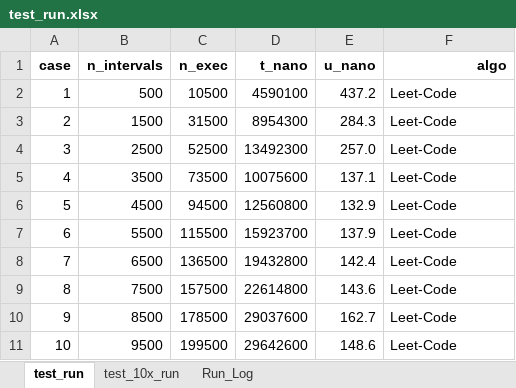
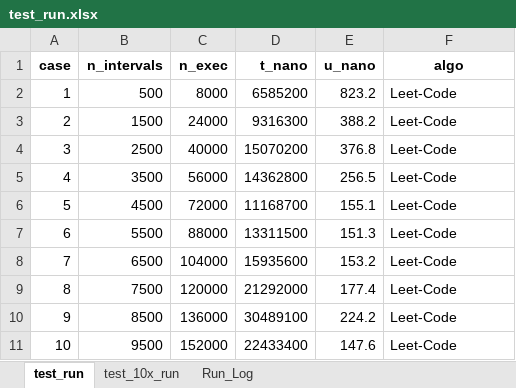
Before and after one commit to DonaldET/DemoDev, an Excel workbook: dev-topics-codingexams/dev-topics-amazon-rangeconsolidator/analytics/raw_data/test_run.xlsx, sheet test_run, drawn as a sheet; only a part is shown; values as stored, in another font and other column widths than the file's, no borders; charts and pictures not drawn; the diff covers the shown part only; the diff names each change by its address in the sheet, - before the commit and + after, or states it on an @@ line.

```diff
--- a/dev-topics-codingexams/dev-topics-amazon-rangeconsolidator/analytics/raw_data/test_run.xlsx (sheet test_run)
+++ b/dev-topics-codingexams/dev-topics-amazon-rangeconsolidator/analytics/raw_data/test_run.xlsx (sheet test_run)
-F1 alignment: right
+F1 alignment: center
-C2 (n_exec): 10500
+C2 (n_exec): 8000
-D2 (t_nano): 4590100
+D2 (t_nano): 6585200
-E2 (u_nano): 437.2
+E2 (u_nano): 823.2
-C3 (n_exec): 31500
+C3 (n_exec): 24000
-D3 (t_nano): 8954300
+D3 (t_nano): 9316300
-E3 (u_nano): 284.3
+E3 (u_nano): 388.2
-C4 (n_exec): 52500
+C4 (n_exec): 40000
-D4 (t_nano): 13492300
+D4 (t_nano): 15070200
-E4 (u_nano): 257.0
+E4 (u_nano): 376.8
-C5 (n_exec): 73500
+C5 (n_exec): 56000
-D5 (t_nano): 10075600
+D5 (t_nano): 14362800
-E5 (u_nano): 137.1
+E5 (u_nano): 256.5
-C6 (n_exec): 94500
+C6 (n_exec): 72000
-D6 (t_nano): 12560800
+D6 (t_nano): 11168700
-E6 (u_nano): 132.9
+E6 (u_nano): 155.1
-C7 (n_exec): 115500
+C7 (n_exec): 88000
-D7 (t_nano): 15923700
+D7 (t_nano): 13311500
-E7 (u_nano): 137.9
+E7 (u_nano): 151.3
-C8 (n_exec): 136500
+C8 (n_exec): 104000
-D8 (t_nano): 19432800
+D8 (t_nano): 15935600
-E8 (u_nano): 142.4
+E8 (u_nano): 153.2
-C9 (n_exec): 157500
+C9 (n_exec): 120000
-D9 (t_nano): 22614800
+D9 (t_nano): 21292000
-E9 (u_nano): 143.6
+E9 (u_nano): 177.4
-C10 (n_exec): 178500
+C10 (n_exec): 136000
-D10 (t_nano): 29037600
+D10 (t_nano): 30489100
-E10 (u_nano): 162.7
+E10 (u_nano): 224.2
-C11 (n_exec): 199500
+C11 (n_exec): 152000
-D11 (t_nano): 29642600
+D11 (t_nano): 22433400
-E11 (u_nano): 148.6
+E11 (u_nano): 147.6
```
Also changed, not shown: 114 edited cells elsewhere in this sheet, sheet Run_Log, sheet test_10x_run, formulas that keep their value, charts or pictures, 4 other files.
